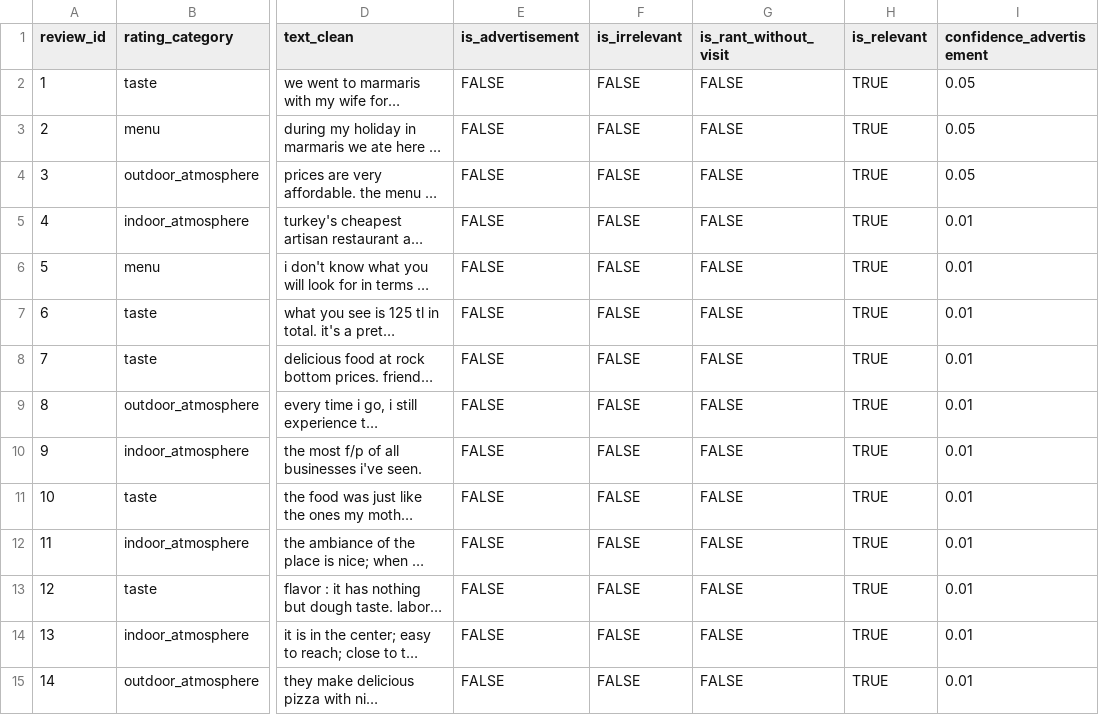
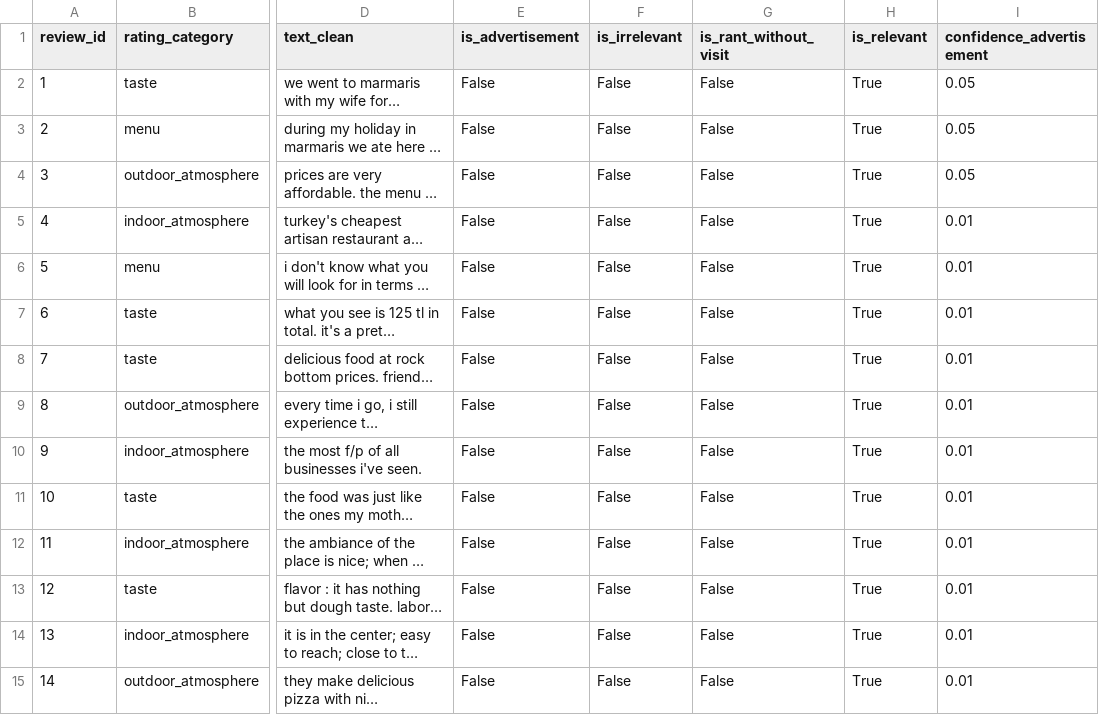
Before and after one commit to Stevexchia/roundabout, a CSV file: data/labeled/reviews_validation.csv, drawn as a sheet; only a part is shown, gaps mark what is left out; long unchanged cells end in …; the diff covers the shown part only; the diff names each change by its address in the sheet, - before the commit and + after, or states it on an @@ line.

```diff
--- a/data/labeled/reviews_validation.csv
+++ b/data/labeled/reviews_validation.csv
-E2:E15 (is_advertisement): FALSE
+E2:E15 (is_advertisement): False
-F2:F15 (is_irrelevant): FALSE
+F2:F15 (is_irrelevant): False
-G2:G15 (is_rant_without_visit): FALSE
+G2:G15 (is_rant_without_visit): False
-H2:H15 (is_relevant): TRUE
+H2:H15 (is_relevant): True
```
Also changed, not shown: 97 edited cells elsewhere in this file, 6 other files.
